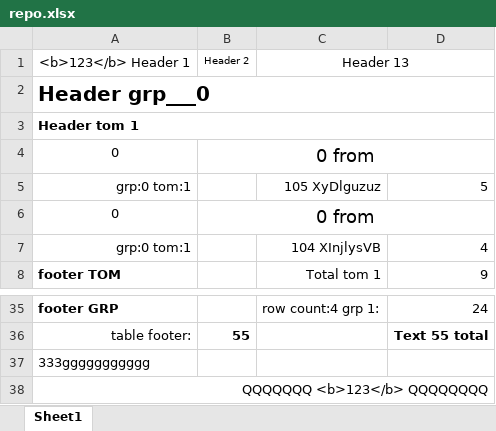
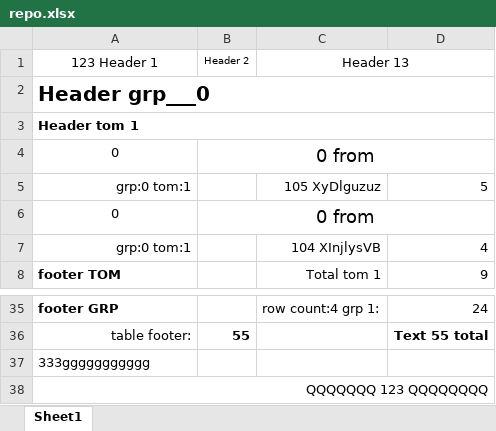
Before and after one commit to AndreiPuchko/q2report, an Excel workbook: repo.xlsx, sheet Sheet1, drawn as a sheet; only a part is shown, gaps mark what is left out; values as stored, in another font and other column widths than the file's, no borders; the diff names each change by its address in the sheet, - before the commit and + after, or states it on an @@ line.

```diff
--- a/repo.xlsx (sheet Sheet1)
+++ b/repo.xlsx (sheet Sheet1)
-A1: <b>123</b> Header 1
+A1: 123 Header 1
-A38: QQQQQQQ <b>123</b> QQQQQQQQ
+A38: QQQQQQQ 123 QQQQQQQQ
```
Also changed, not shown: 3 other files.
